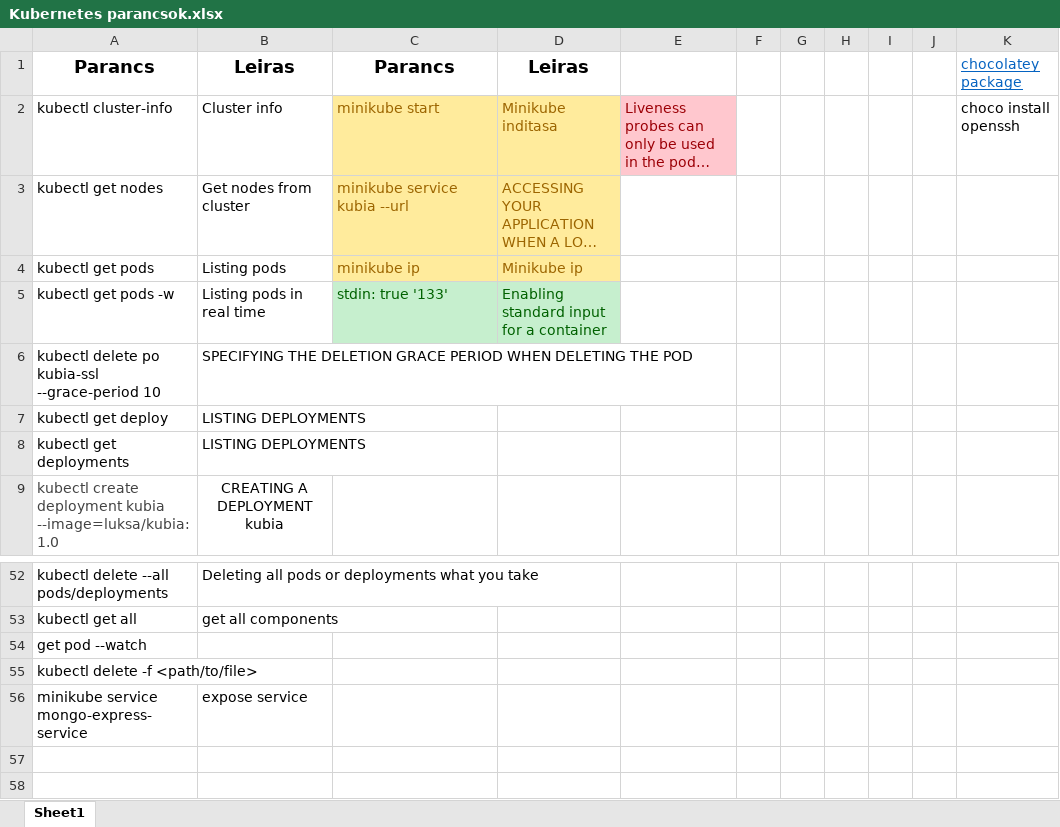
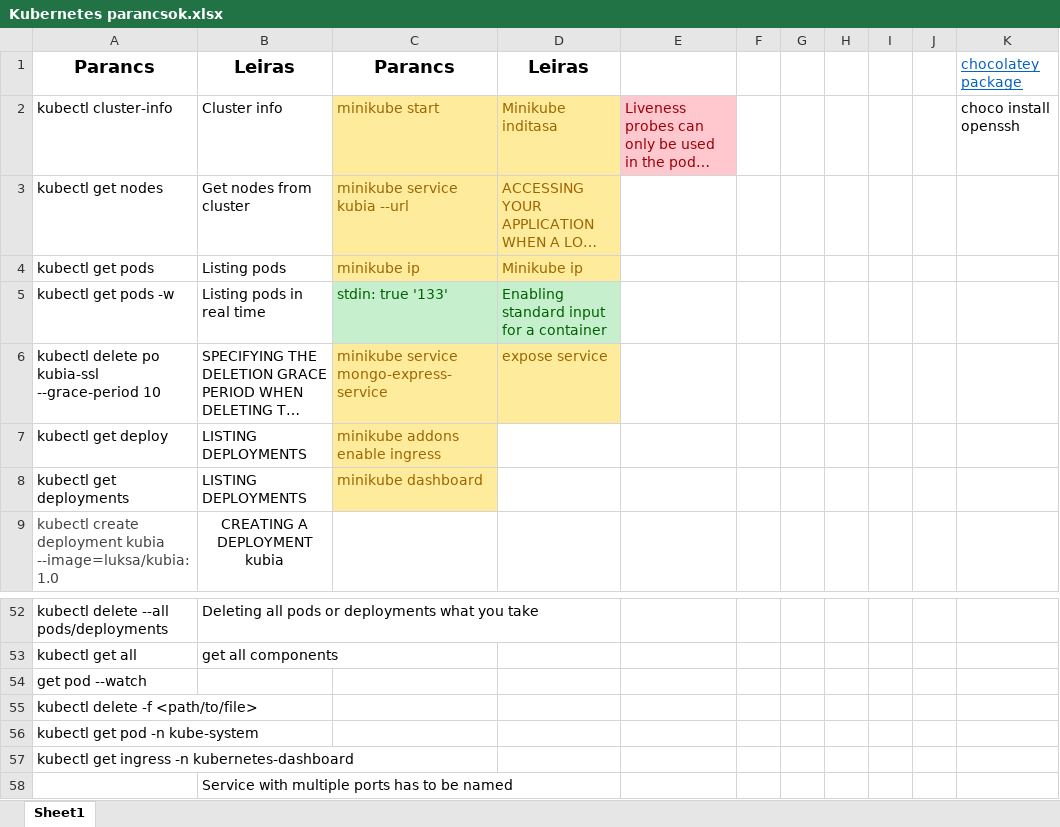
Before and after one commit to eugenfazekas/Kubernetes, an Excel workbook: Kubernetes parancsok.xlsx, sheet Sheet1, drawn as a sheet; only a part is shown, gaps mark what is left out; long unchanged cells end in …; values as stored, in another font and other column widths than the file's, no borders; removed rows and columns are numbered as before the commit, all else as after; the diff names each change by its address in the sheet, - before the commit and + after, or states it on an @@ line.

Commit message:
added Practice_10-Ingress

```diff
--- a/Kubernetes parancsok.xlsx (sheet Sheet1)
+++ b/Kubernetes parancsok.xlsx (sheet Sheet1)
-C6: (empty)
+C6: minikube service mongo-express-service
-C6:D6 fill: none
+C6:D6 fill: #FFEB9C
-D6: (empty)
+D6: expose service
-C7: (empty)
+C7: minikube addons enable ingress
-C7:C8 fill: none
+C7:C8 fill: #FFEB9C
-C8: (empty)
+C8: minikube dashboard
-row 56: minikube service mongo-express-service | expose service
+row 56: kubectl get pod -n kube-system
+row 57: kubectl get ingress -n kubernetes-dashboard
+row 58:  | Service with multiple ports has to be named
```
Also changed, not shown: 1 other file.
